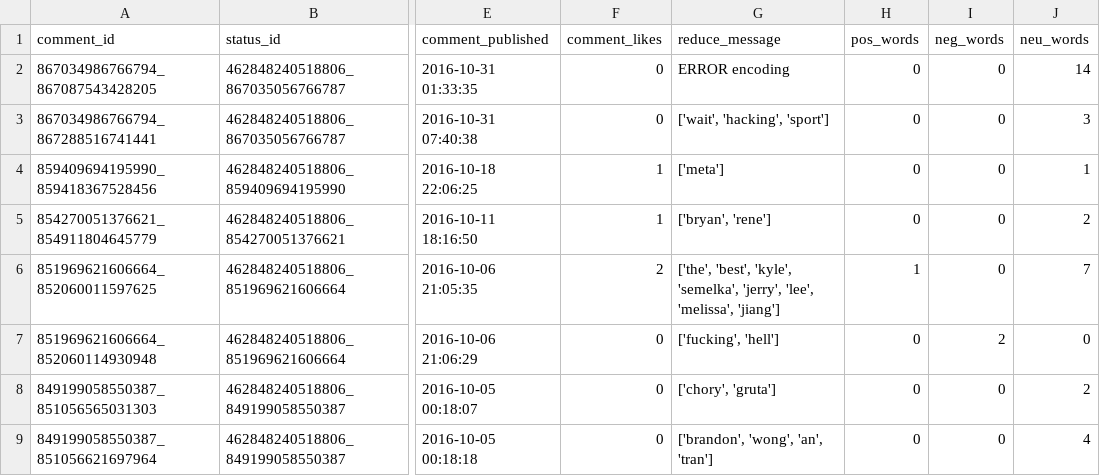
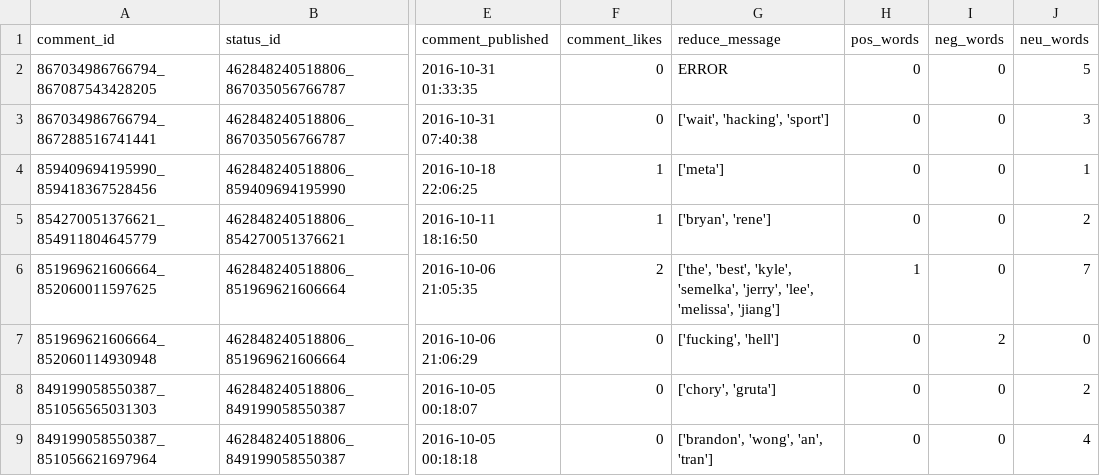
Before and after one commit to JohnPhamous/faceback, a CSV file: python-server/data/CitrusHack_facebook_comments.csv, drawn as a sheet; only a part is shown, gaps mark what is left out; the diff names each change by its address in the sheet, - before the commit and + after, or states it on an @@ line.

```diff
--- a/python-server/data/CitrusHack_facebook_comments.csv
+++ b/python-server/data/CitrusHack_facebook_comments.csv
-G2 (reduce_message): ERROR encoding
+G2 (reduce_message): ERROR
-J2 (neu_words): 14
+J2 (neu_words): 5
```
Also changed, not shown: 3 other files.
